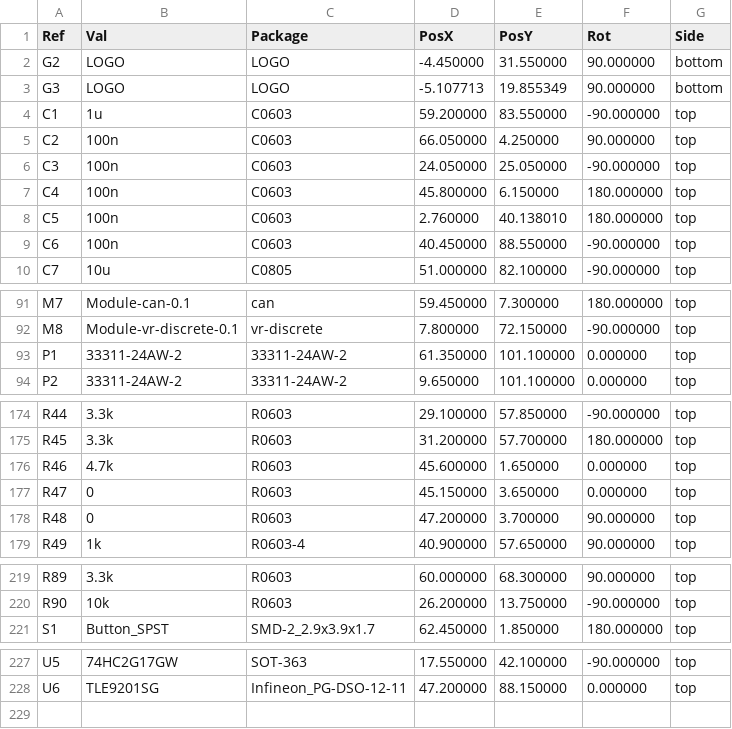
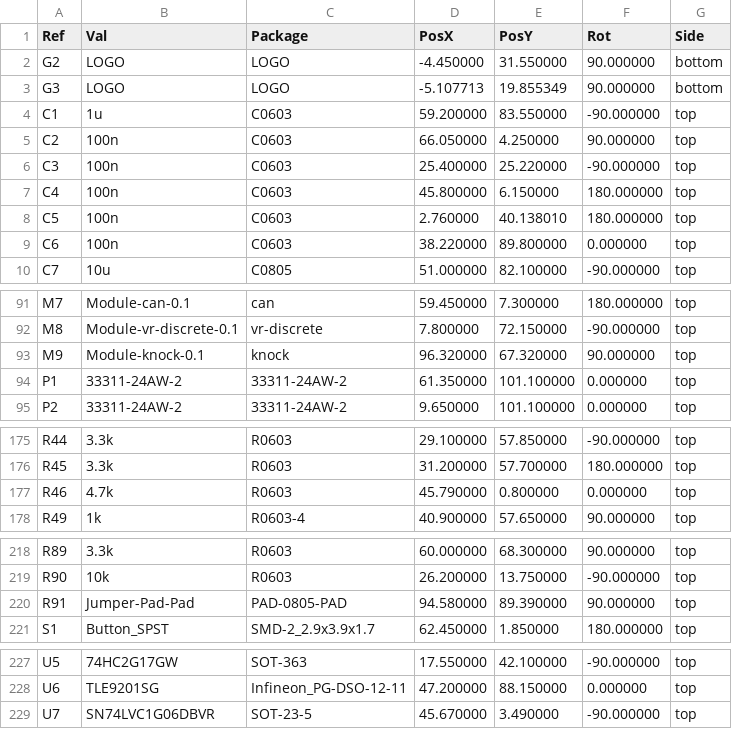
Before and after one commit to rusefi/alphax-4chan, a CSV file: gerber/alphax_4ch-all-pos.csv, drawn as a sheet; only a part is shown, gaps mark what is left out; the diff covers the shown part only.

```diff
--- a/gerber/alphax_4ch-all-pos.csv
+++ b/gerber/alphax_4ch-all-pos.csv
@@ -5,6 +5,6 @@ Ref,Val,Package,PosX,PosY,Rot,Side
 "C2","100n","C0603",66.050000,4.250000,90.000000,top
-"C3","100n","C0603",24.050000,25.050000,-90.000000,top
+"C3","100n","C0603",25.400000,25.220000,-90.000000,top
 "C4","100n","C0603",45.800000,6.150000,180.000000,top
 "C5","100n","C0603",2.760000,40.138010,180.000000,top
-"C6","100n","C0603",40.450000,88.550000,-90.000000,top
+"C6","100n","C0603",38.220000,89.800000,0.000000,top
 "C7","10u","C0805",51.000000,82.100000,-90.000000,top
@@ -92,2 +92,3 @@ Ref,Val,Package,PosX,PosY,Rot,Side
 "M8","Module-vr-discrete-0.1","vr-discrete",7.800000,72.150000,-90.000000,top
+"M9","Module-knock-0.1","knock",96.320000,67.320000,90.000000,top
 "P1","33311-24AW-2","33311-24AW-2",61.350000,101.100000,0.000000,top
@@ -175,5 +176,3 @@ Ref,Val,Package,PosX,PosY,Rot,Side
 "R45","3.3k","R0603",31.200000,57.700000,180.000000,top
-"R46","4.7k","R0603",45.600000,1.650000,0.000000,top
-"R47","0","R0603",45.150000,3.650000,0.000000,top
-"R48","0","R0603",47.200000,3.700000,90.000000,top
+"R46","4.7k","R0603",45.790000,0.800000,0.000000,top
 "R49","1k","R0603-4",40.900000,57.650000,90.000000,top
@@ -220,2 +219,3 @@ Ref,Val,Package,PosX,PosY,Rot,Side
 "R90","10k","R0603",26.200000,13.750000,-90.000000,top
+"R91","Jumper-Pad-Pad","PAD-0805-PAD",94.580000,89.390000,90.000000,top
 "S1","Button_SPST","SMD-2_2.9x3.9x1.7",62.450000,1.850000,180.000000,top
@@ -228 +228,2 @@ Ref,Val,Package,PosX,PosY,Rot,Side
 "U6","TLE9201SG","Infineon_PG-DSO-12-11",47.200000,88.150000,0.000000,top
+"U7","SN74LVC1G06DBVR","SOT-23-5",45.670000,3.490000,-90.000000,top
```
Also changed, not shown: 6 edited cells elsewhere in this file, gerber/alphax_4ch.csv, 23 other files.
